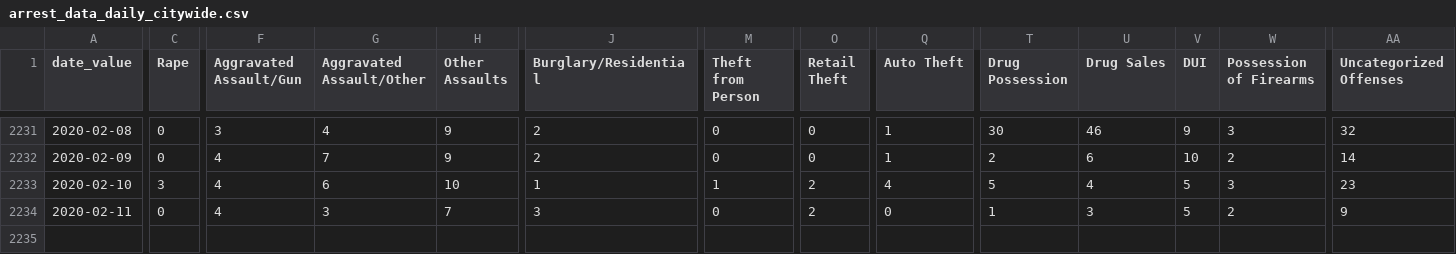
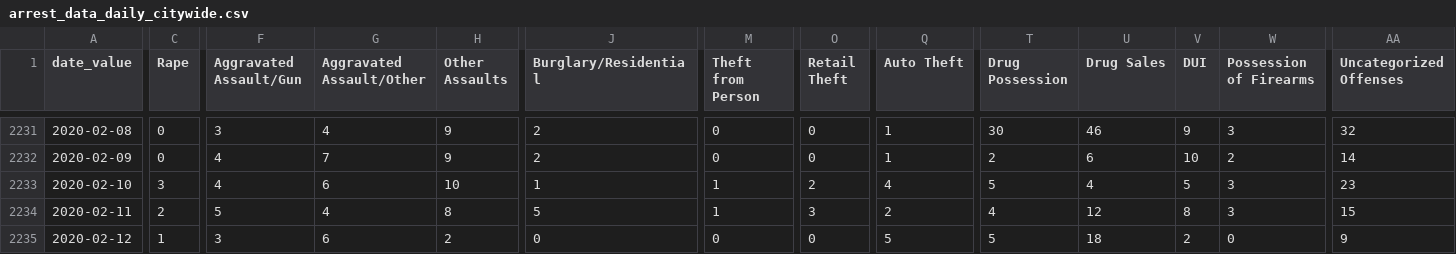
Before and after one commit to PhillyDistrictAttorneysOffice/phillydao-public-data, a CSV file: docs/data/arrest_data_daily_citywide.csv, drawn as a sheet; only a part is shown, gaps mark what is left out; rows hold the shown columns only; the diff names each change by its address in the sheet, - before the commit and + after, or states it on an @@ line.

```diff
--- a/docs/data/arrest_data_daily_citywide.csv
+++ b/docs/data/arrest_data_daily_citywide.csv
-C2234 (Rape): 0
+C2234 (Rape): 2
-F2234 (Aggravated Assault/Gun): 4
+F2234 (Aggravated Assault/Gun): 5
-G2234 (Aggravated Assault/Other): 3
+G2234 (Aggravated Assault/Other): 4
-H2234 (Other Assaults): 7
+H2234 (Other Assaults): 8
-J2234 (Burglary/Residential): 3
+J2234 (Burglary/Residential): 5
-M2234 (Theft from Person): 0
+M2234 (Theft from Person): 1
-O2234 (Retail Theft): 2
+O2234 (Retail Theft): 3
-Q2234 (Auto Theft): 0
+Q2234 (Auto Theft): 2
-T2234 (Drug Possession): 1
+T2234 (Drug Possession): 4
-U2234 (Drug Sales): 3
+U2234 (Drug Sales): 12
-V2234 (DUI): 5
+V2234 (DUI): 8
-W2234 (Possession of Firearms): 2
+W2234 (Possession of Firearms): 3
-AA2234 (Uncategorized Offenses): 9
+AA2234 (Uncategorized Offenses): 15
+row 2235: 2020-02-12 | 1 | 3 | 6 | 2 | 0 | 0 | 0 | 5 | 5 | 18 | 2 | 0 | 9
```
Also changed, not shown: docs/data/charges_data_daily_citywide.csv, docs/data/future_years_incarceration_data_daily_citywide.csv, 48 other files.
